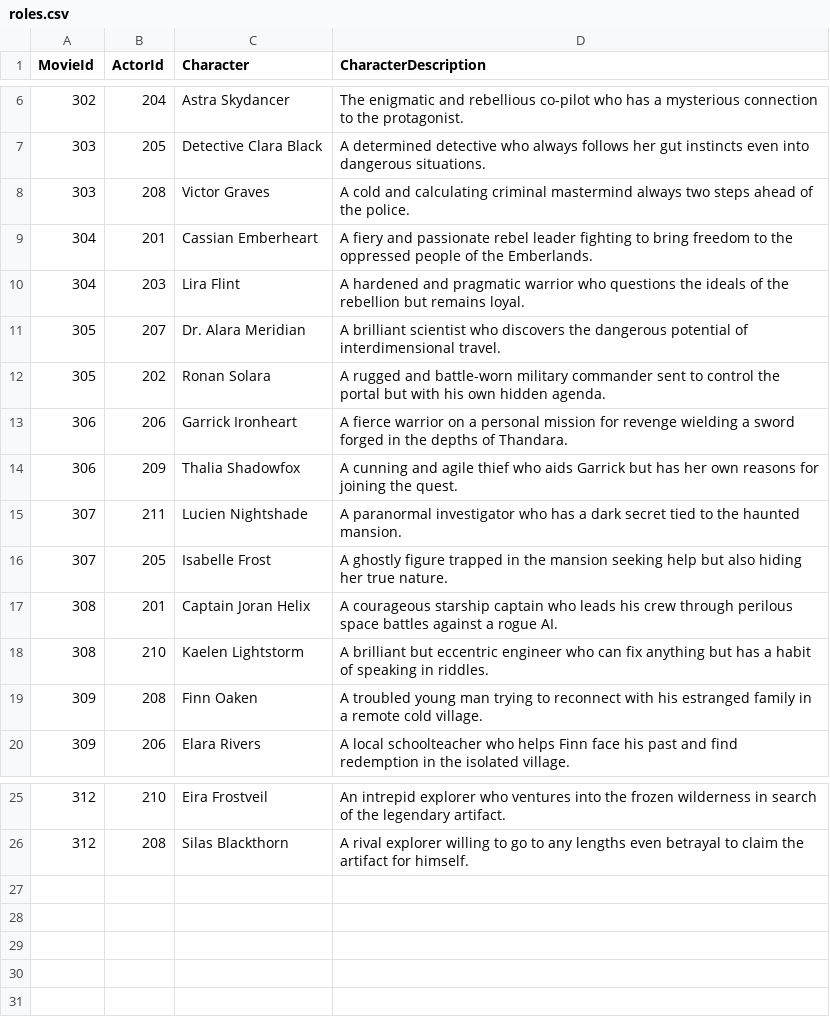
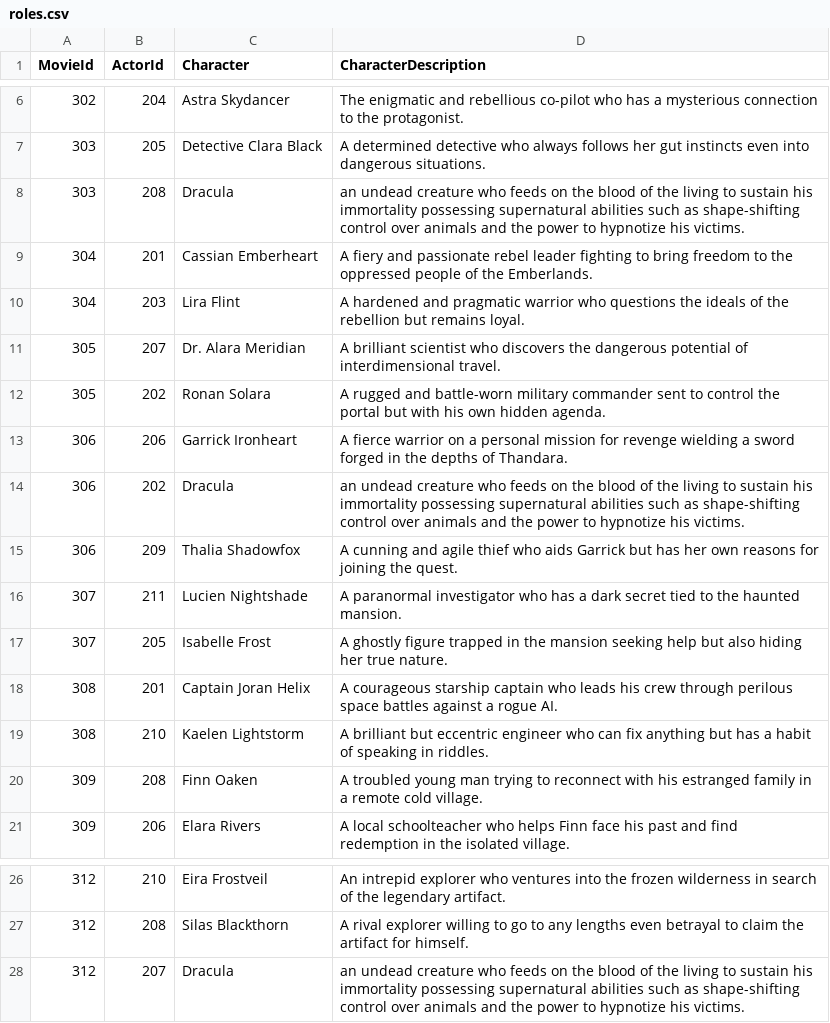
Before and after one commit to lucasjellema/informatica-databases, a CSV file: imdb/roles.csv, drawn as a sheet; only a part is shown, gaps mark what is left out.

Commit message:
Add dree appearances of Dracula

```diff
--- a/imdb/roles.csv
+++ b/imdb/roles.csv
@@ -7,3 +7,3 @@ MovieId,ActorId,Character,CharacterDescription
 303,205,Detective Clara Black,A determined detective who always follows her gut instincts even into dangerous situations.
-303,208,Victor Graves,A cold and calculating criminal mastermind always two steps ahead of the police.
+303,208,Dracula,an undead creature who feeds on the blood of the living to sustain his immortality possessing supernatural abilities such as shape-shifting control over animals and the power to hypnotize his victims.
 304,201,Cassian Emberheart,A fiery and passionate rebel leader fighting to bring freedom to the oppressed people of the Emberlands.
@@ -13,2 +13,3 @@ MovieId,ActorId,Character,CharacterDescription
 306,206,Garrick Ironheart,A fierce warrior on a personal mission for revenge wielding a sword forged in the depths of Thandara.
+306,202,Dracula,an undead creature who feeds on the blood of the living to sustain his immortality possessing supernatural abilities such as shape-shifting control over animals and the power to hypnotize his victims.
 306,209,Thalia Shadowfox,A cunning and agile thief who aids Garrick but has her own reasons for joining the quest.
@@ -26 +27,2 @@ MovieId,ActorId,Character,CharacterDescription
 312,208,Silas Blackthorn,A rival explorer willing to go to any lengths even betrayal  to claim the artifact for himself.
+312,207,Dracula,an undead creature who feeds on the blood of the living to sustain his immortality possessing supernatural abilities such as shape-shifting control over animals and the power to hypnotize his victims.
```
